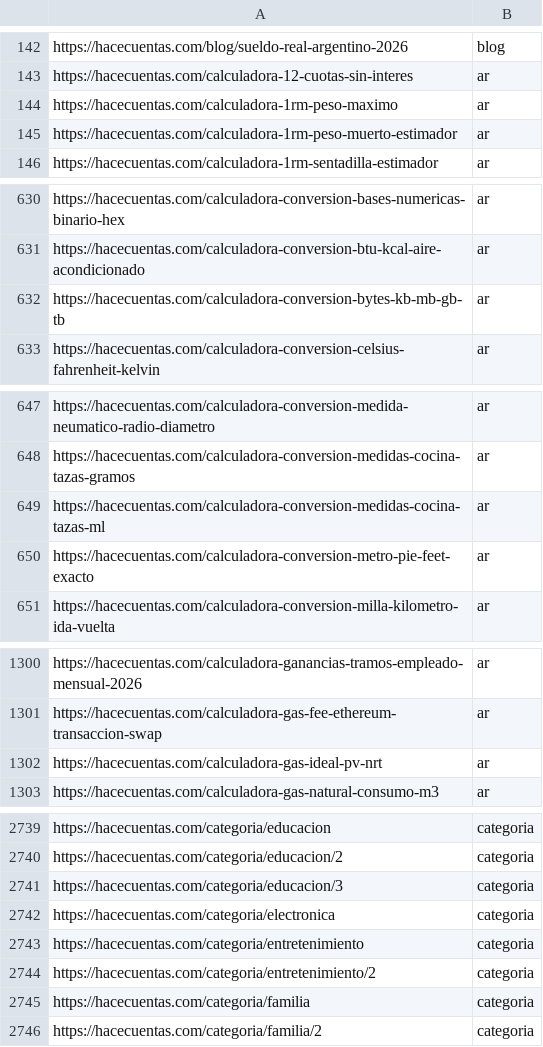
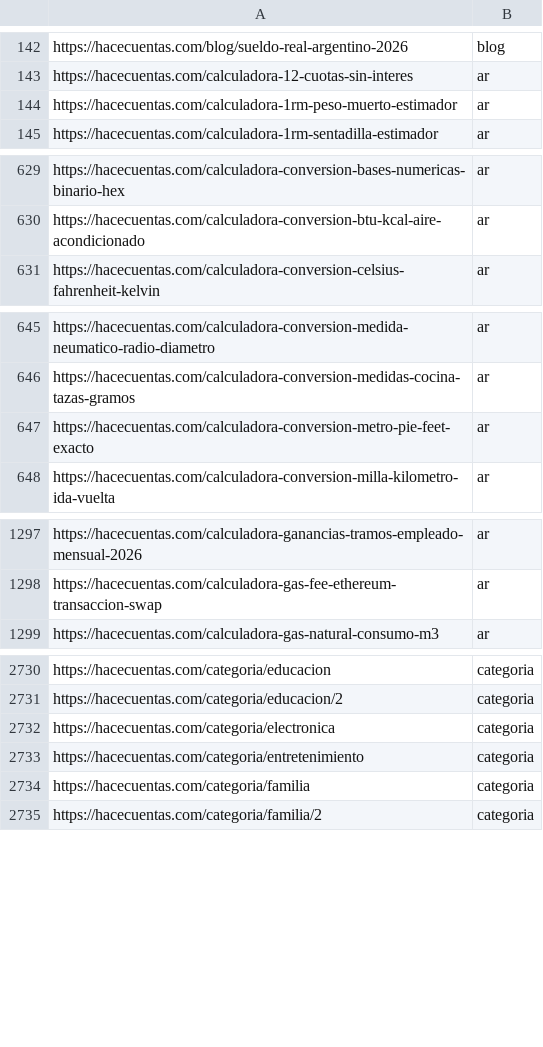
Before and after one commit to grblasquiz/hacecuentas, a CSV file: public/google-page-feed.csv, drawn as a sheet; only a part is shown, gaps mark what is left out; the diff covers the shown part only; the diff names each change by its address in the sheet, - before the commit and + after, or states it on an @@ line.

```diff
--- a/public/google-page-feed.csv
+++ b/public/google-page-feed.csv
-row 144: https://hacecuentas.com/calculadora-1rm-peso-maximo | ar
-row 632: https://hacecuentas.com/calculadora-conversion-bytes-kb-mb-gb-tb | ar
-row 649: https://hacecuentas.com/calculadora-conversion-medidas-cocina-tazas-ml | ar
-row 1302: https://hacecuentas.com/calculadora-gas-ideal-pv-nrt | ar
-row 2741: https://hacecuentas.com/categoria/educacion/3 | categoria
-row 2744: https://hacecuentas.com/categoria/entretenimiento/2 | categoria
```
Also changed, not shown: 5 removed rows elsewhere in this file, 19 other files.
